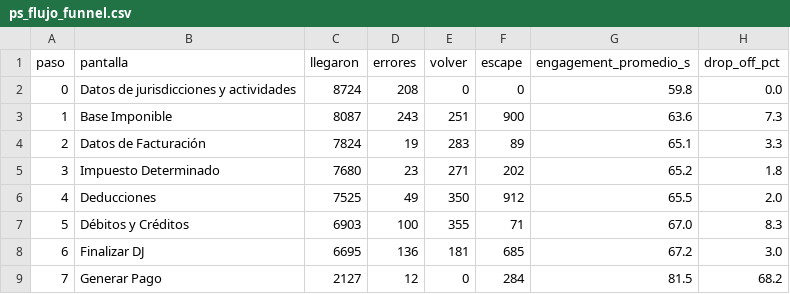
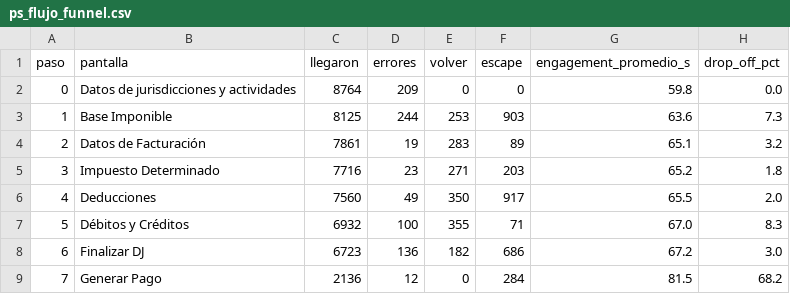
Before and after one commit to framirez-comarb/ps-flujo-comarb, a CSV file: ps_flujo_funnel.csv, drawn as a sheet.

```diff
--- a/ps_flujo_funnel.csv
+++ b/ps_flujo_funnel.csv
@@ -1,9 +1,9 @@
 paso,pantalla,llegaron,errores,volver,escape,engagement_promedio_s,drop_off_pct
-0,Datos de jurisdicciones y actividades,8724,208,0,0,59.8,0.0
-1,Base Imponible,8087,243,251,900,63.6,7.3
-2,Datos de Facturación,7824,19,283,89,65.1,3.3
-3,Impuesto Determinado,7680,23,271,202,65.2,1.8
-4,Deducciones,7525,49,350,912,65.5,2.0
-5,Débitos y Créditos,6903,100,355,71,67.0,8.3
-6,Finalizar DJ,6695,136,181,685,67.2,3.0
-7,Generar Pago,2127,12,0,284,81.5,68.2
+0,Datos de jurisdicciones y actividades,8764,209,0,0,59.8,0.0
+1,Base Imponible,8125,244,253,903,63.6,7.3
+2,Datos de Facturación,7861,19,283,89,65.1,3.2
+3,Impuesto Determinado,7716,23,271,203,65.2,1.8
+4,Deducciones,7560,49,350,917,65.5,2.0
+5,Débitos y Créditos,6932,100,355,71,67.0,8.3
+6,Finalizar DJ,6723,136,182,686,67.2,3.0
+7,Generar Pago,2136,12,0,284,81.5,68.2
```
Also changed, not shown: 4 other files.
